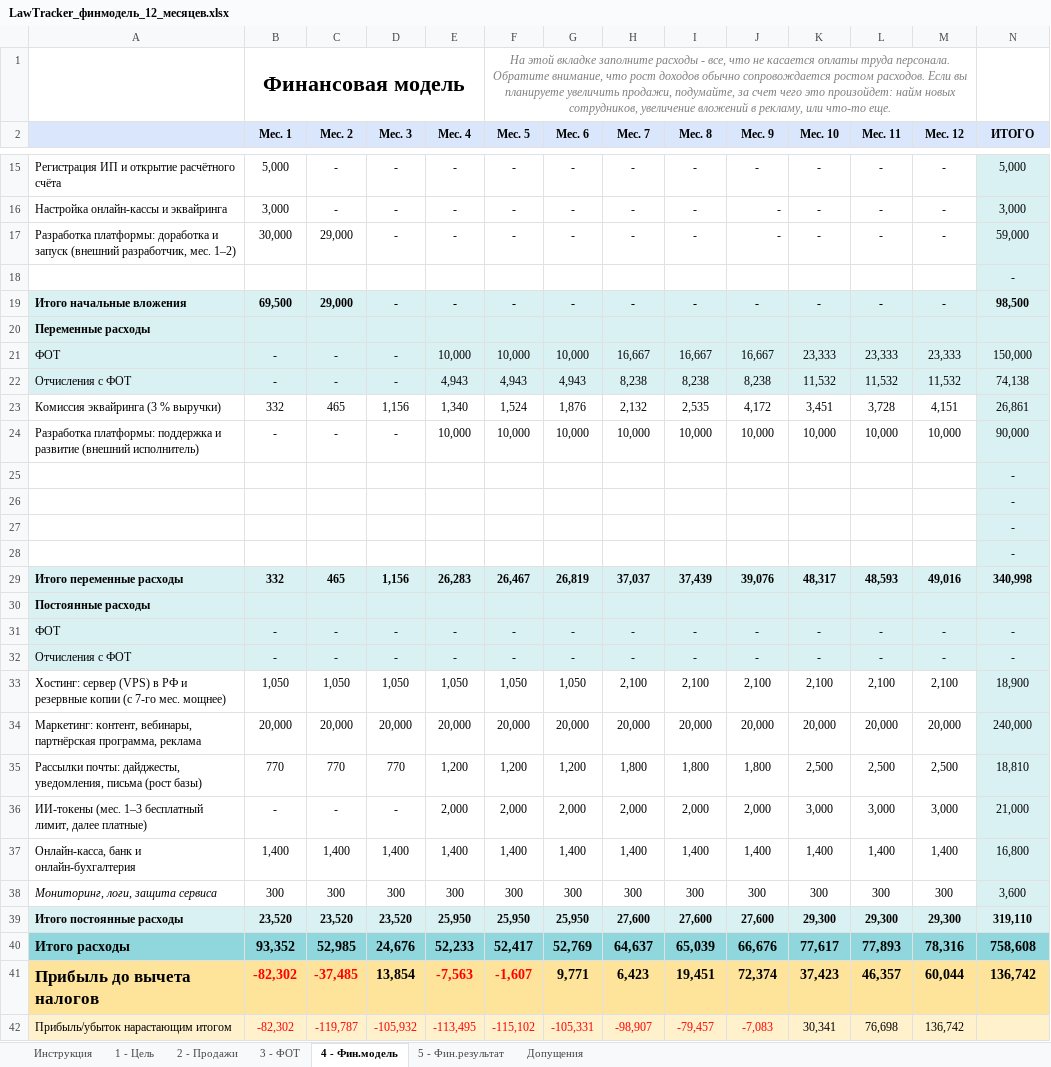
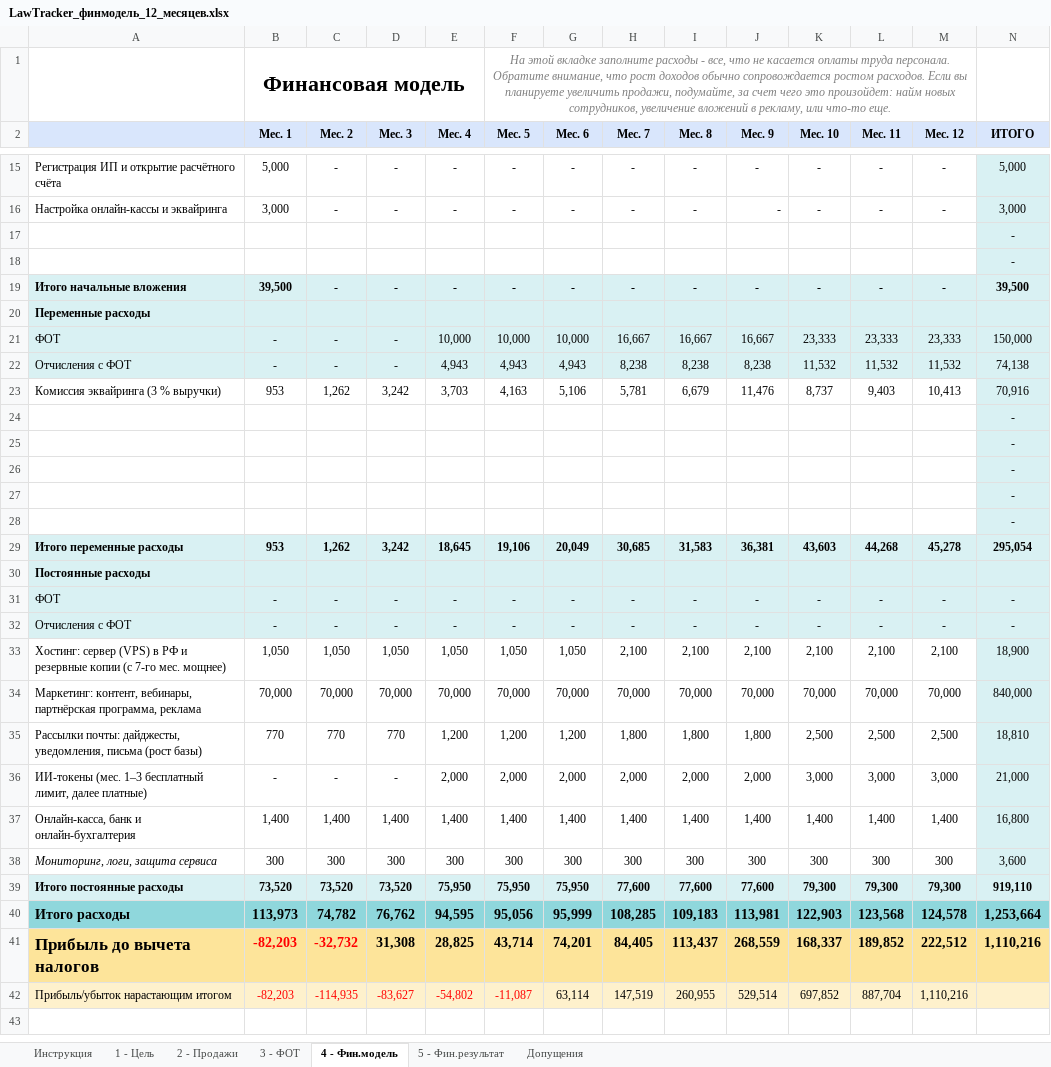
Before and after one commit to antonlerer/lawtracker, an Excel workbook: finance/LawTracker_финмодель_12_месяцев.xlsx, sheet 4 - Фин.модель, drawn as a sheet; only a part is shown, gaps mark what is left out; values as stored, in another font and other column widths than the file's, no borders; charts and pictures not drawn; removed rows and columns are numbered as before the commit, all else as after; the diff covers the shown part only; the diff names each change by its address in the sheet, - before the commit and + after, or states it on an @@ line.

```diff
--- a/finance/LawTracker_финмодель_12_месяцев.xlsx (sheet 4 - Фин.модель)
+++ b/finance/LawTracker_финмодель_12_месяцев.xlsx (sheet 4 - Фин.модель)
-row 17: Разработка платформы: доработка и запуск (внешний разработчик, мес. 1–2) | 30,000 | 29,000 | - | - | - | - | - | - | - | - | - | - | 59,000
+row 18:  |  |  |  |  |  |  |  |  |  |  |  |  | -
-B19 (Мес. 1): 69,500
+B19 (Мес. 1): 39,500
-C19 (Мес. 2): 29,000
+C19 (Мес. 2): -
-N19 (ИТОГО): 98,500
+N19 (ИТОГО): 39,500
-row 23: Комиссия эквайринга (3 % выручки) | 332 | 465 | 1,156 | 1,340 | 1,524 | 1,876 | 2,132 | 2,535 | 4,172 | 3,451 | 3,728 | 4,151 | 26,861
-row 24: Разработка платформы: поддержка и развитие (внешний исполнитель) | - | - | - | 10,000 | 10,000 | 10,000 | 10,000 | 10,000 | 10,000 | 10,000 | 10,000 | 10,000 | 90,000
+row 23: Комиссия эквайринга (3 % выручки) | 953 | 1,262 | 3,242 | 3,703 | 4,163 | 5,106 | 5,781 | 6,679 | 11,476 | 8,737 | 9,403 | 10,413 | 70,916
-row 29: Итого переменные расходы | 332 | 465 | 1,156 | 26,283 | 26,467 | 26,819 | 37,037 | 37,439 | 39,076 | 48,317 | 48,593 | 49,016 | 340,998
+row 28:  |  |  |  |  |  |  |  |  |  |  |  |  | -
+row 29: Итого переменные расходы | 953 | 1,262 | 3,242 | 18,645 | 19,106 | 20,049 | 30,685 | 31,583 | 36,381 | 43,603 | 44,268 | 45,278 | 295,054
-row 34: Маркетинг: контент, вебинары, партнёрская программа, реклама | 20,000 | 20,000 | 20,000 | 20,000 | 20,000 | 20,000 | 20,000 | 20,000 | 20,000 | 20,000 | 20,000 | 20,000 | 240,000
+row 34: Маркетинг: контент, вебинары, партнёрская программа, реклама | 70,000 | 70,000 | 70,000 | 70,000 | 70,000 | 70,000 | 70,000 | 70,000 | 70,000 | 70,000 | 70,000 | 70,000 | 840,000
-row 39: Итого постоянные расходы | 23,520 | 23,520 | 23,520 | 25,950 | 25,950 | 25,950 | 27,600 | 27,600 | 27,600 | 29,300 | 29,300 | 29,300 | 319,110
-row 40: Итого расходы | 93,352 | 52,985 | 24,676 | 52,233 | 52,417 | 52,769 | 64,637 | 65,039 | 66,676 | 77,617 | 77,893 | 78,316 | 758,608
-row 41: Прибыль до вычета налогов | -82,302 | -37,485 | 13,854 | -7,563 | -1,607 | 9,771 | 6,423 | 19,451 | 72,374 | 37,423 | 46,357 | 60,044 | 136,742
-row 42: Прибыль/убыток нарастающим итогом | -82,302 | -119,787 | -105,932 | -113,495 | -115,102 | -105,331 | -98,907 | -79,457 | -7,083 | 30,341 | 76,698 | 136,742
+row 39: Итого постоянные расходы | 73,520 | 73,520 | 73,520 | 75,950 | 75,950 | 75,950 | 77,600 | 77,600 | 77,600 | 79,300 | 79,300 | 79,300 | 919,110
+row 40: Итого расходы | 113,973 | 74,782 | 76,762 | 94,595 | 95,056 | 95,999 | 108,285 | 109,183 | 113,981 | 122,903 | 123,568 | 124,578 | 1,253,664
+row 41: Прибыль до вычета налогов | -82,203 | -32,732 | 31,308 | 28,825 | 43,714 | 74,201 | 84,405 | 113,437 | 268,559 | 168,337 | 189,852 | 222,512 | 1,110,216
+row 42: Прибыль/убыток нарастающим итогом | -82,203 | -114,935 | -83,627 | -54,802 | -11,087 | 63,114 | 147,519 | 260,955 | 529,514 | 697,852 | 887,704 | 1,110,216
```
Also changed, not shown: 5 added rows, 5 removed rows and 10 edited cells elsewhere in this sheet, sheet 2 - Продажи, sheet 5 - Фин.результат, sheet 1 - Цель, sheet Допущения, formulas that keep their value.
